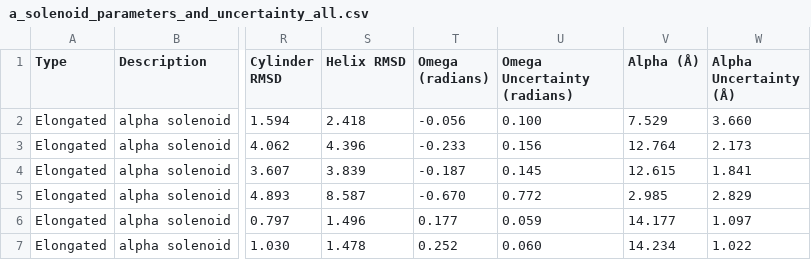
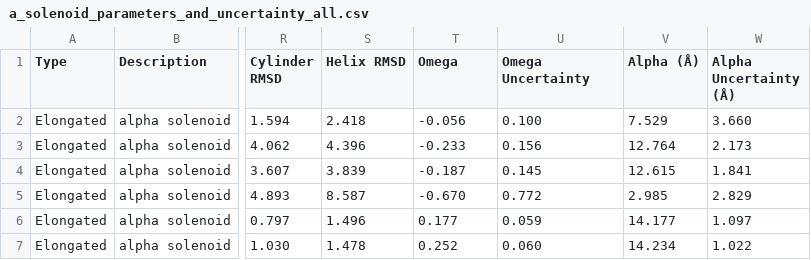
Before and after one commit to dpretorius/repeat-protein-parameterisation, a CSV file: parameter_database/parameters/a_solenoid_parameters_and_uncertainty_all.csv, drawn as a sheet; only a part is shown, gaps mark what is left out; the diff names each change by its address in the sheet, - before the commit and + after, or states it on an @@ line.

Commit message:
Update a_solenoid_parameters_and_uncertainty_all.csv
remove radians for omega

```diff
--- a/parameter_database/parameters/a_solenoid_parameters_and_uncertainty_all.csv
+++ b/parameter_database/parameters/a_solenoid_parameters_and_uncertainty_all.csv
-T1: Omega (radians)
+T1: Omega
-U1: Omega Uncertainty (radians)
+U1: Omega Uncertainty
```
